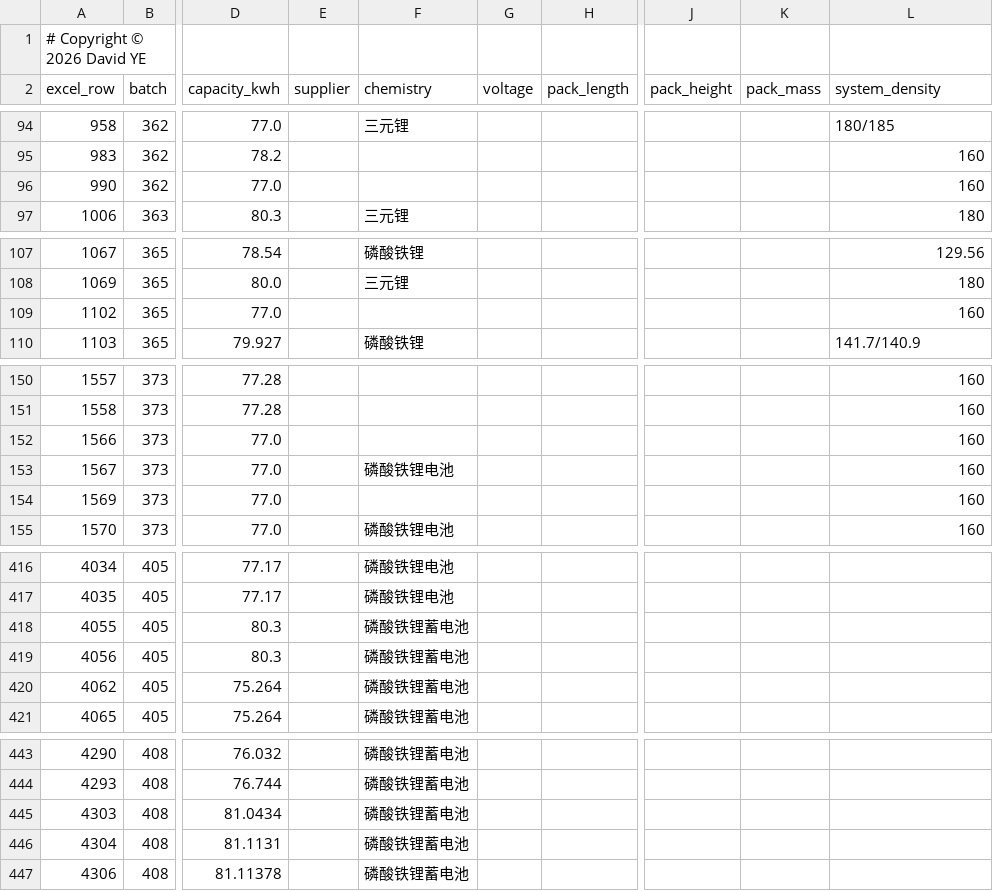
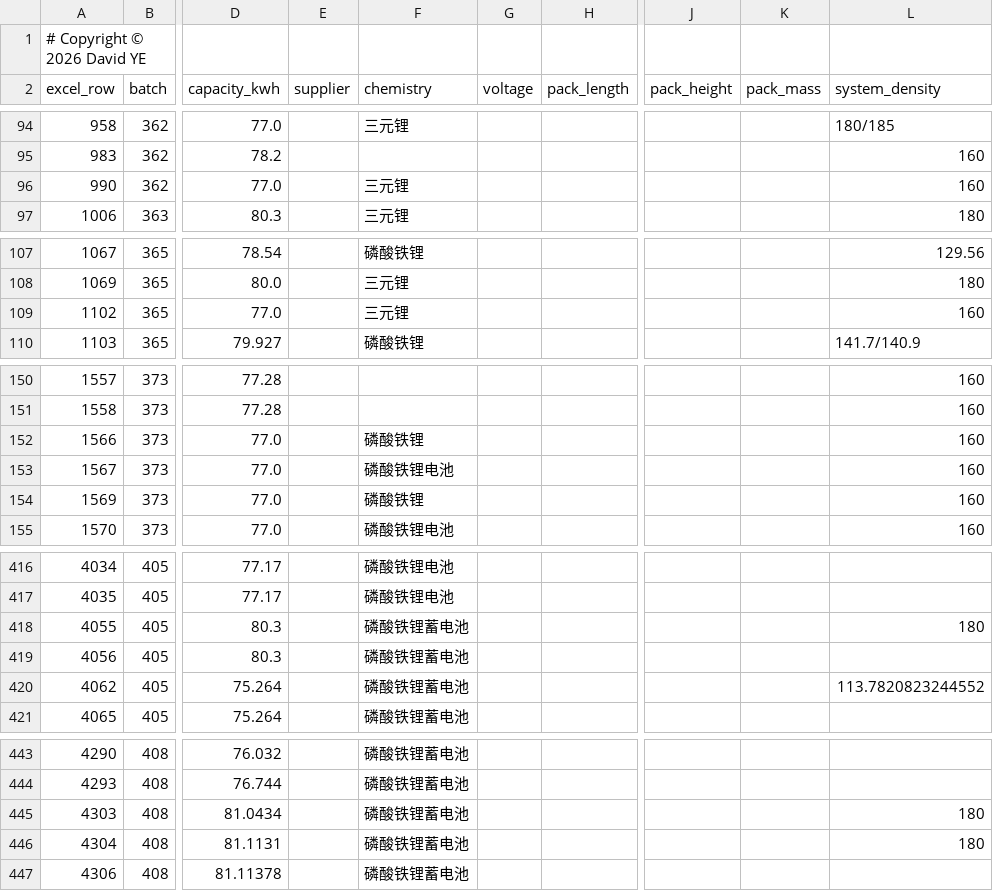
Before and after one commit to coolcat0125/TA-Analysis, a CSV file: audit-output/battery_80kwh_priority.csv, drawn as a sheet; only a part is shown, gaps mark what is left out; the diff covers the shown part only; the diff names each change by its address in the sheet, - before the commit and + after, or states it on an @@ line.

Commit message:
data: v4.2.0 双线合并(媒体补漏×共识扩展并集+2502格,推断全标注) 看板与审计同步重生成

```diff
--- a/audit-output/battery_80kwh_priority.csv
+++ b/audit-output/battery_80kwh_priority.csv
-F96 (chemistry): (empty)
+F96 (chemistry): 三元锂
-F109 (chemistry): (empty)
+F109 (chemistry): 三元锂
-F152 (chemistry): (empty)
+F152 (chemistry): 磷酸铁锂
-F154 (chemistry): (empty)
+F154 (chemistry): 磷酸铁锂
-L418 (system_density): (empty)
+L418 (system_density): 180
-L420 (system_density): (empty)
+L420 (system_density): 113.7820823244552
-L445:L446 (system_density): (empty)
+L445:L446 (system_density): 180
```
Also changed, not shown: 5 edited cells elsewhere in this file.
